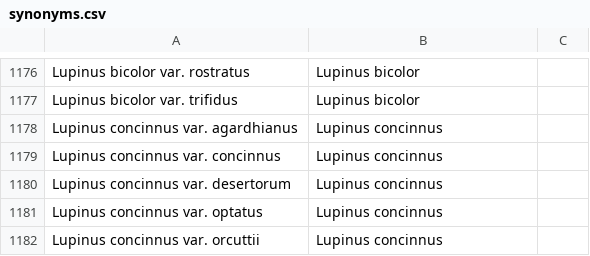
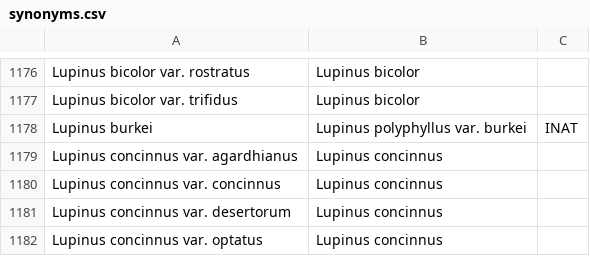
Before and after one commit to ca-plants/ca-plant-list, a CSV file: data/synonyms.csv, drawn as a sheet; only a part is shown, gaps mark what is left out; the shorter side is filled out with more unchanged rows.

Commit message:
chore: add iNat synonym

```diff
--- a/data/synonyms.csv
+++ b/data/synonyms.csv
@@ -1177,2 +1177,3 @@ Lupinus bicolor var. rostratus,Lupinus bicolor
 Lupinus bicolor var. trifidus,Lupinus bicolor
+Lupinus burkei,Lupinus polyphyllus var. burkei,INAT
 Lupinus concinnus var. agardhianus,Lupinus concinnus
```
Also changed, not shown: data/taxa.csv.
